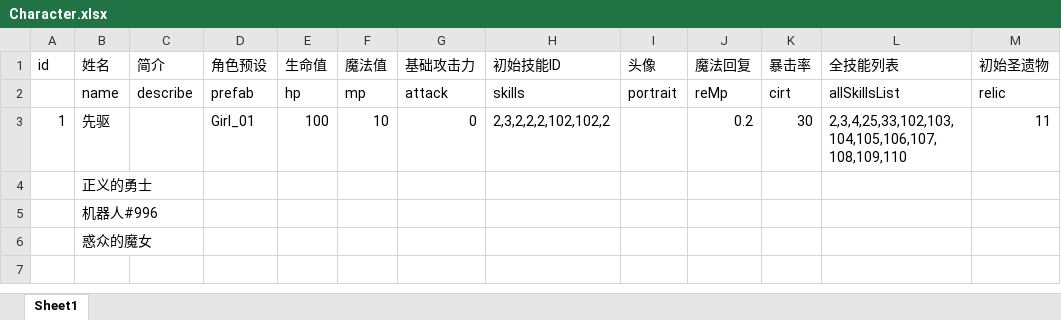
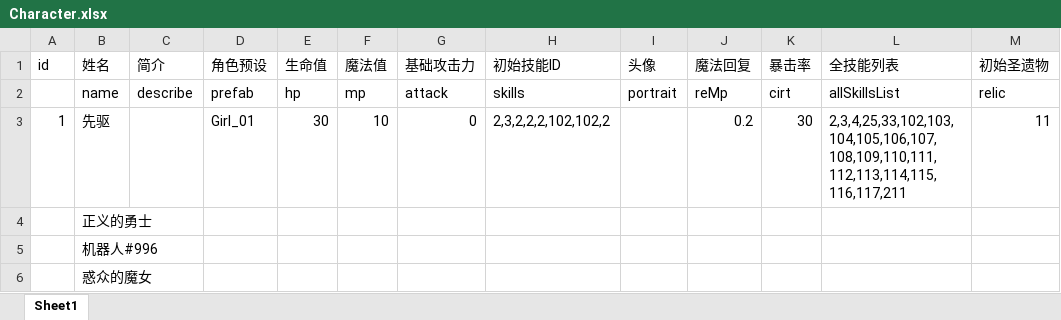
Before and after one commit to heizmoon/MagicPlay, an Excel workbook: Client/Assets/Data/Character.xlsx, sheet Sheet1, drawn as a sheet; values as stored, in another font and other column widths than the file's, no borders; the diff names each change by its address in the sheet, - before the commit and + after, or states it on an @@ line.

```diff
--- a/Client/Assets/Data/Character.xlsx (sheet Sheet1)
+++ b/Client/Assets/Data/Character.xlsx (sheet Sheet1)
-E3 (生命值): 100
+E3 (生命值): 30
-L3 (全技能列表): 2,3,4,25,33,102,103,104,105,106,107,108,109,110
+L3 (全技能列表): 2,3,4,25,33,102,103,104,105,106,107,108,109,110,111,112,113,114,115,116,117,211
```
Also changed, not shown: Client/Assets/Data/Ability.xlsx, Client/Assets/Data/Buff.xlsx, 8 other files.
